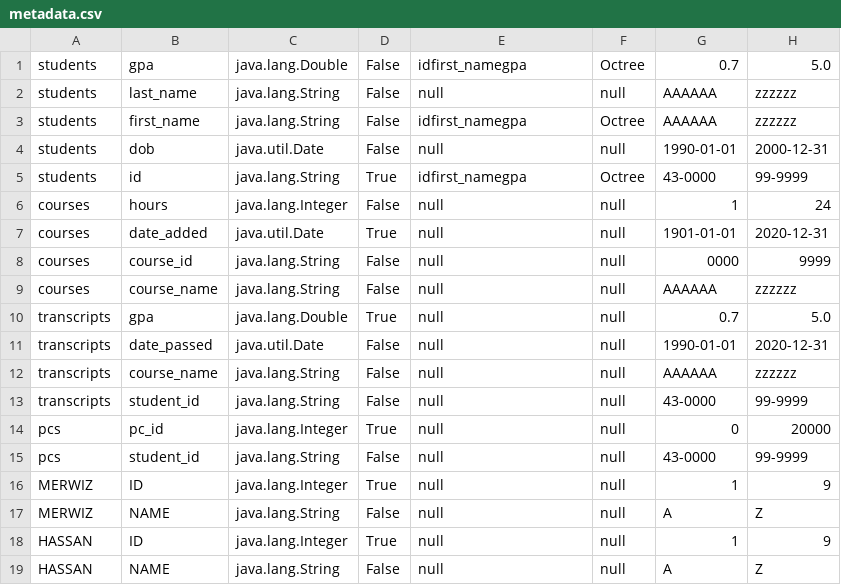
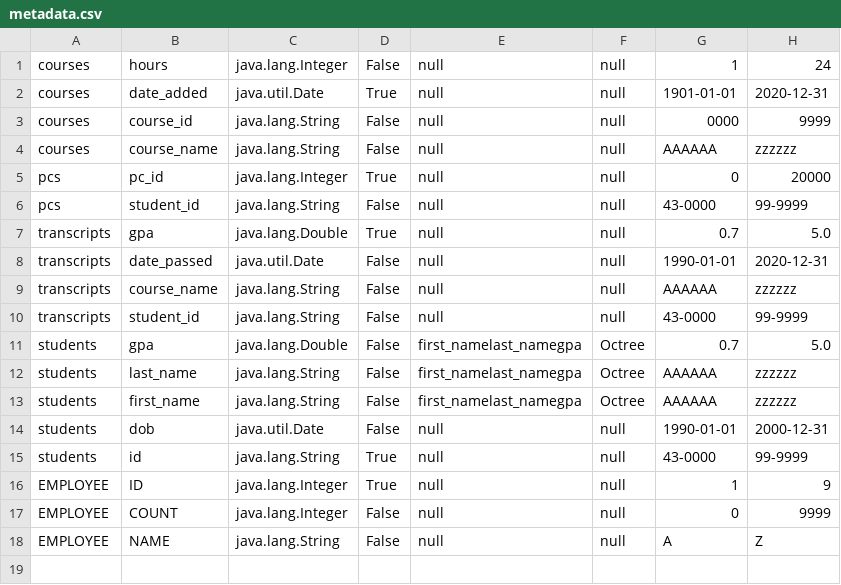
Before and after one commit to abdullahHatem02/database-2, a CSV file: src/main/resources/metadata.csv, drawn as a sheet.

```diff
--- a/src/main/resources/metadata.csv
+++ b/src/main/resources/metadata.csv
@@ -1,6 +1 @@
-students,gpa,java.lang.Double,False,idfirst_namegpa,Octree,0.7,5.0
-students,last_name,java.lang.String,False,null,null,AAAAAA,zzzzzz
-students,first_name,java.lang.String,False,idfirst_namegpa,Octree,AAAAAA,zzzzzz
-students,dob,java.util.Date,False,null,null,1990-01-01,2000-12-31
-students,id,java.lang.String,True,idfirst_namegpa,Octree,43-0000,99-9999
 courses,hours,java.lang.Integer,False,null,null,1,24
@@ -9,2 +4,4 @@ courses,course_id,java.lang.String,False,null,null,0000,9999
 courses,course_name,java.lang.String,False,null,null,AAAAAA,zzzzzz
+pcs,pc_id,java.lang.Integer,True,null,null,0,20000
+pcs,student_id,java.lang.String,False,null,null,43-0000,99-9999
 transcripts,gpa,java.lang.Double,True,null,null,0.7,5.0
@@ -13,7 +10,9 @@ transcripts,course_name,java.lang.String,False,null,null,AAAAAA,zzzzzz
 transcripts,student_id,java.lang.String,False,null,null,43-0000,99-9999
-pcs,pc_id,java.lang.Integer,True,null,null,0,20000
-pcs,student_id,java.lang.String,False,null,null,43-0000,99-9999
-MERWIZ,ID,java.lang.Integer,True,null,null,1,9,
-MERWIZ,NAME,java.lang.String,False,null,null,A,Z,
-HASSAN,ID,java.lang.Integer,True,null,null,1,9,
-HASSAN,NAME,java.lang.String,False,null,null,A,Z,
+students,gpa,java.lang.Double,False,first_namelast_namegpa,Octree,0.7,5.0
+students,last_name,java.lang.String,False,first_namelast_namegpa,Octree,AAAAAA,zzzzzz
+students,first_name,java.lang.String,False,first_namelast_namegpa,Octree,AAAAAA,zzzzzz
+students,dob,java.util.Date,False,null,null,1990-01-01,2000-12-31
+students,id,java.lang.String,True,null,null,43-0000,99-9999
+EMPLOYEE,ID,java.lang.Integer,True,null,null,1,9,
+EMPLOYEE,COUNT,java.lang.Integer,False,null,null,0,9999,
+EMPLOYEE,NAME,java.lang.String,False,null,null,A,Z,
```
Also changed, not shown: bin/main/resources/metadata.csv, 49 other files.
